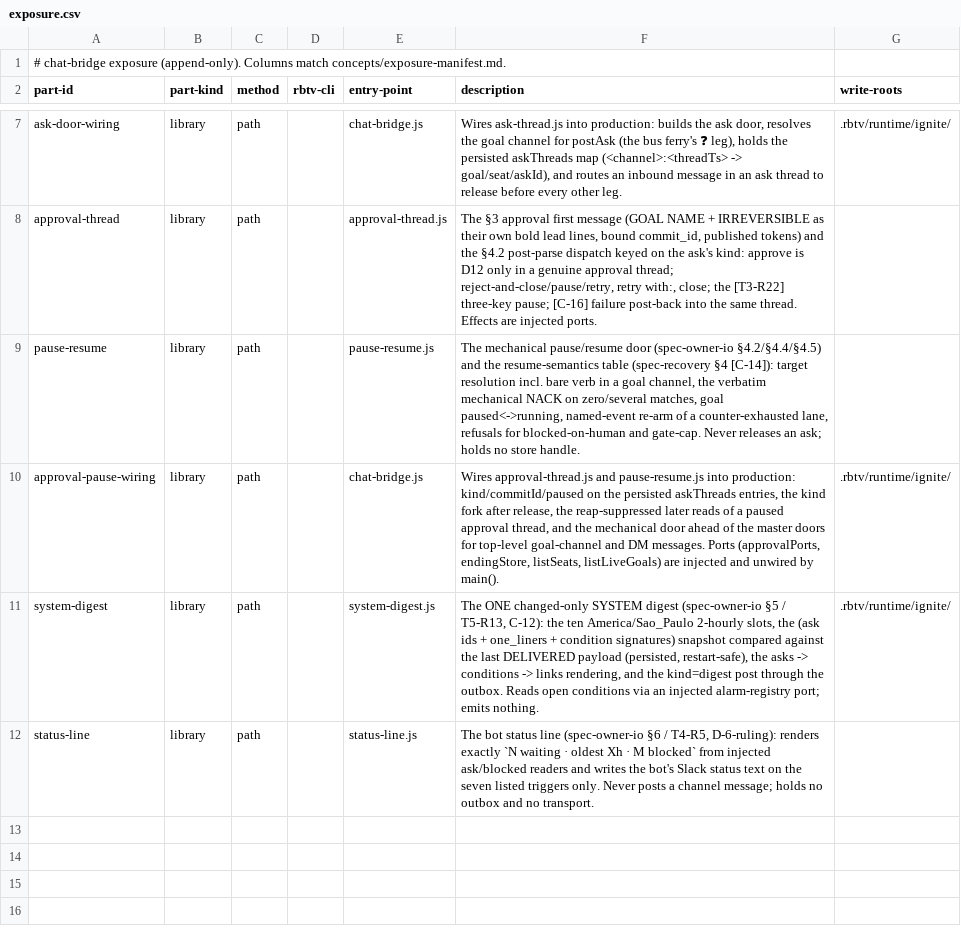
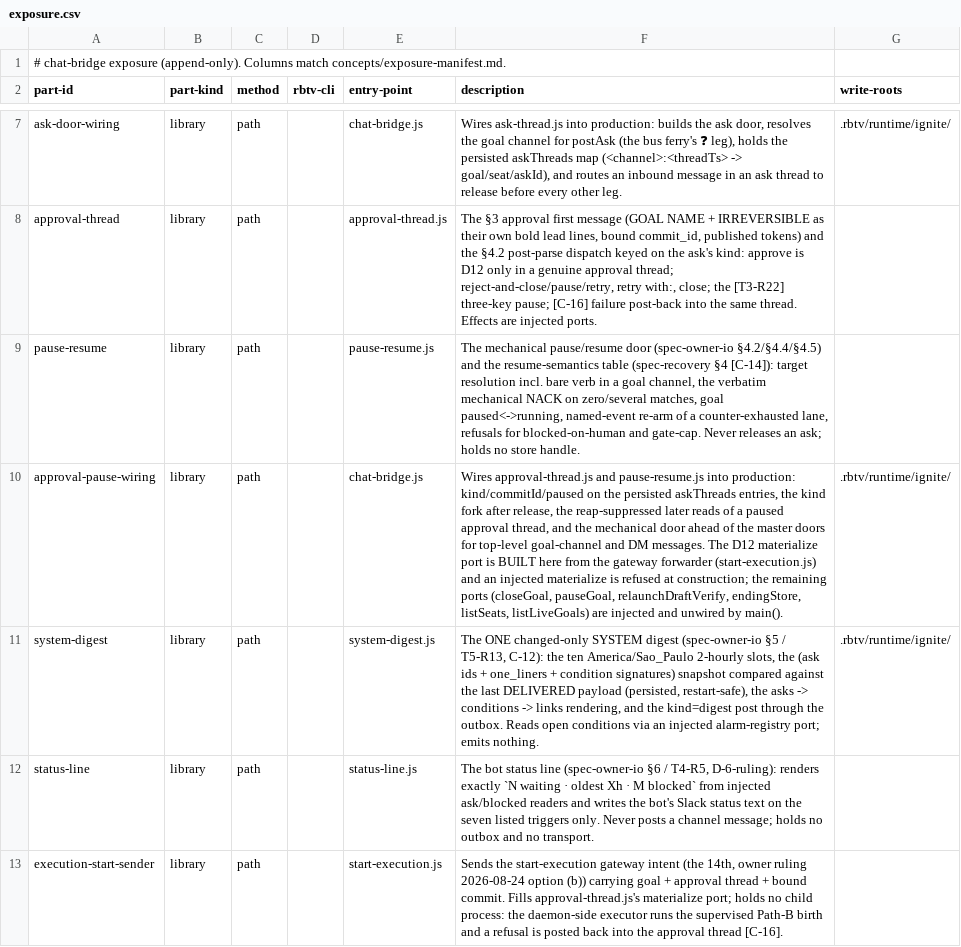
Before and after one commit to tecer-ai/rbtv, a CSV file: ignite/bridges/chat/exposure.csv, drawn as a sheet; only a part is shown, gaps mark what is left out; the diff names each change by its address in the sheet, - before the commit and + after, or states it on an @@ line.

Commit message:
chat: wire the approval thread's D12 port to the fourteenth intent + docs-in-sync
approval-thread.js was built to receive exactly this and is UNCHANGED: its
materialize port keeps its signature, and every post-back still lands in the same
approval thread [C-16].

bridges/chat/start-execution.js is the sender. It forwards goal + approval thread
+ bound commit and nothing else; the owner's comments after approve do NOT travel
(they are a retry's findings list [T3-R21], and the payload schema is closed at
the gateway, so sending them would be a refusal rather than an ignored key). The
call carries a per-call timeout override — live-feed's precedent, one intent's
patience — because a Path-B birth is scaffold + mint under the materialize lock,
not a store write. Every failure is an {ok:false, error} the thread will show the
owner; an {ok:true} means an execution goal EXISTS, the one lie this surface must
never tell.

chat-bridge.js builds that port from the forwarder it already holds, ALWAYS, and
REFUSES an injected materialize at construction. That seam is deleted on purpose:
a stub {ok:true} there would tell the owner an execution started when nothing did.
The other three approval ports stay injected and stay unwired, and endingStore
stays unwired too — the same ruling deliberately did not mint the pause-word
intent.

probe-chat-approval.js now counts D12 AT THE GATEWAY rather than at a stub port:
its approve-fires-exactly-once checks (B1 ordinary thread = zero, B2 approval
thread = exactly one bound to the commit, B3 no re-fire, D5 through the pause, E1
and E3 the [C-16] failure and the retry after it) all run through the intent, not
around it. Two checks added: B2b proves the crossing itself (intent name, the
three-key payload, the longer timeout) and G1 proves an injected materialize is
refused at construction. 24 checks, EXIT 0.

Docs-in-sync: bridges/chat README.md, module.md and exposure.csv, plus planning
README.md and module.md, which now name who calls Path B and where the
approve-package is read from.

memory: gateway/20260824-c-13th-intent-record-owner-ask, bridges/20260824-c-approval-thread-3-message-kind, capabilities/20260824-c-path-b-execution-goal-birth-vi

```diff
--- a/ignite/bridges/chat/exposure.csv
+++ b/ignite/bridges/chat/exposure.csv
-F10 (description): …DM messages. Ports (approvalPorts, endingStore, listSeats,…
+F10 (description): …DM messages. The D12 materialize port is BUILT here from the gateway forwarder (start-execution.js) and an injected materialize is refused at construction; the remaining ports (closeGoal, pauseGoal, relaunchDraftVerify, endingStore, listSeats,…
+row 13: execution-start-sender | library | path |  | start-execution.js | Sends the start-execution gateway intent (the 14th, owner ruling 2026-08-24 option (b)) carrying goal + approval thread + bound commit. Fills approval-thread.js's materialize port; holds no child process: the daemon-side executor runs the supervised Path-B birth and a refusal is posted back into the approval thread [C-16].
```
Also changed, not shown: 8 other files.
